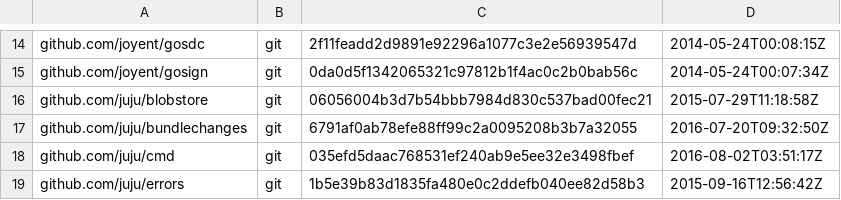
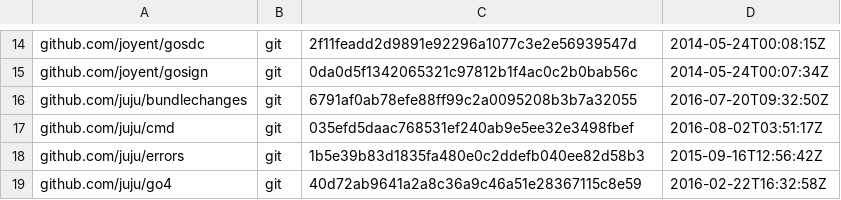
Before and after one commit to juju/juju, a TSV file: dependencies.tsv, drawn as a sheet; only a part is shown, gaps mark what is left out; the shorter side is filled out with more unchanged rows.

Commit message:
Removed unused blobstore dep
The pre-existing gopkg.in/juju/blobstore.v2 dep is used throughout
Juju now.

```diff
--- a/dependencies.tsv
+++ b/dependencies.tsv
@@ -15,3 +15,2 @@ github.com/joyent/gosdc	git	2f11feadd2d9891e92296a1077c3e2e56939547d	2014-05-24T
 github.com/joyent/gosign	git	0da0d5f1342065321c97812b1f4ac0c2b0bab56c	2014-05-24T00:07:34Z
-github.com/juju/blobstore	git	06056004b3d7b54bbb7984d830c537bad00fec21	2015-07-29T11:18:58Z
 github.com/juju/bundlechanges	git	6791af0ab78efe88ff99c2a0095208b3b7a32055	2016-07-20T09:32:50Z
```
